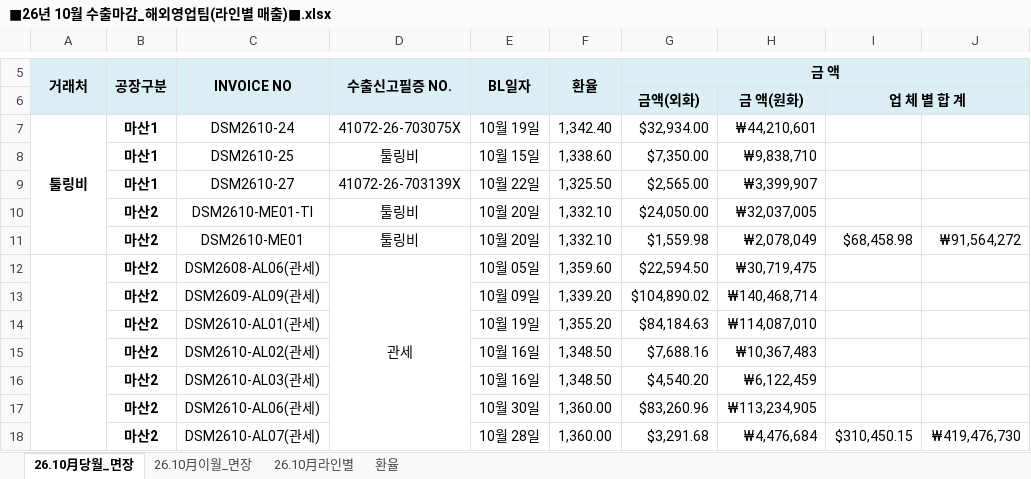
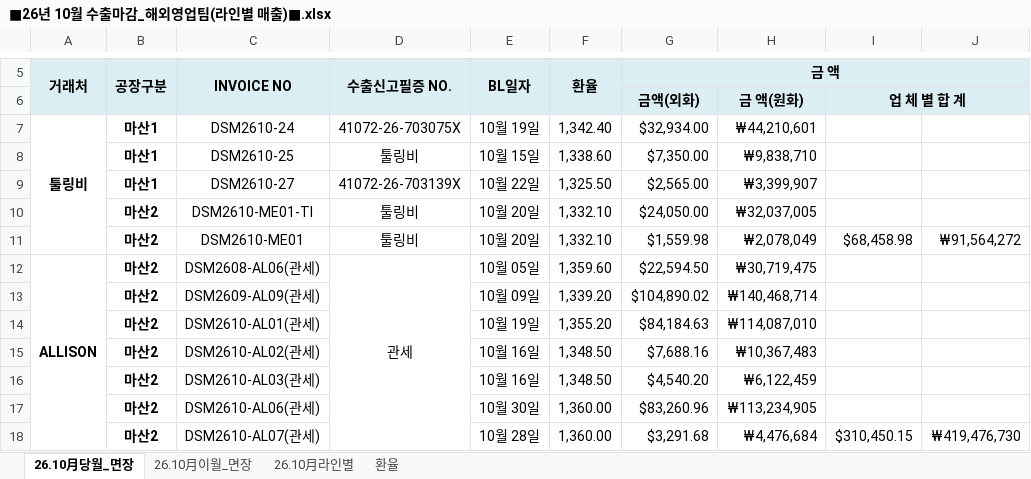
Before and after one commit to a01042102350/date, an Excel workbook: PC백업_C_ai/매월마감/202610/■26년 10월 수출마감_해외영업팀(라인별 매출)■.xlsx, sheet 26.10月당월_면장, drawn as a sheet; only a part is shown, gaps mark what is left out; values as stored, in another font and other column widths than the file's, no borders; charts and pictures and conditional formats not drawn; the diff names each change by its address in the sheet, - before the commit and + after, or states it on an @@ line.

Commit message:
자동 동기화 2026-11-09 14:28 (1개 파일)

```diff
--- a/PC백업_C_ai/매월마감/202610/■26년 10월 수출마감_해외영업팀(라인별 매출)■.xlsx (sheet 26.10月당월_면장)
+++ b/PC백업_C_ai/매월마감/202610/■26년 10월 수출마감_해외영업팀(라인별 매출)■.xlsx (sheet 26.10月당월_면장)
-A12 (거래처): (empty)
+A12 (거래처): ALLISON
```
